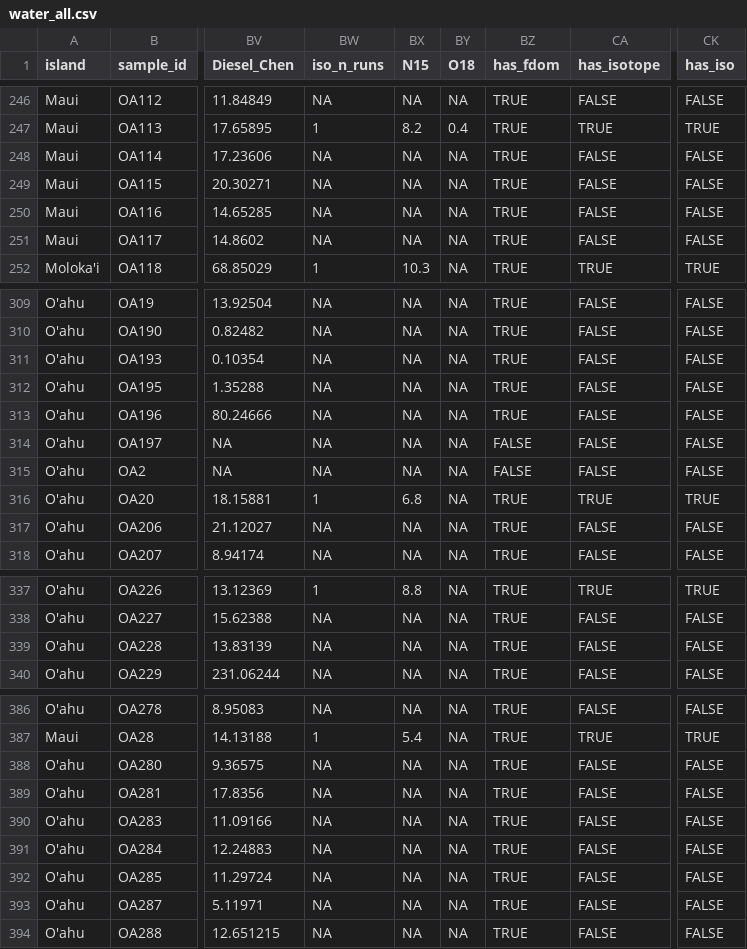
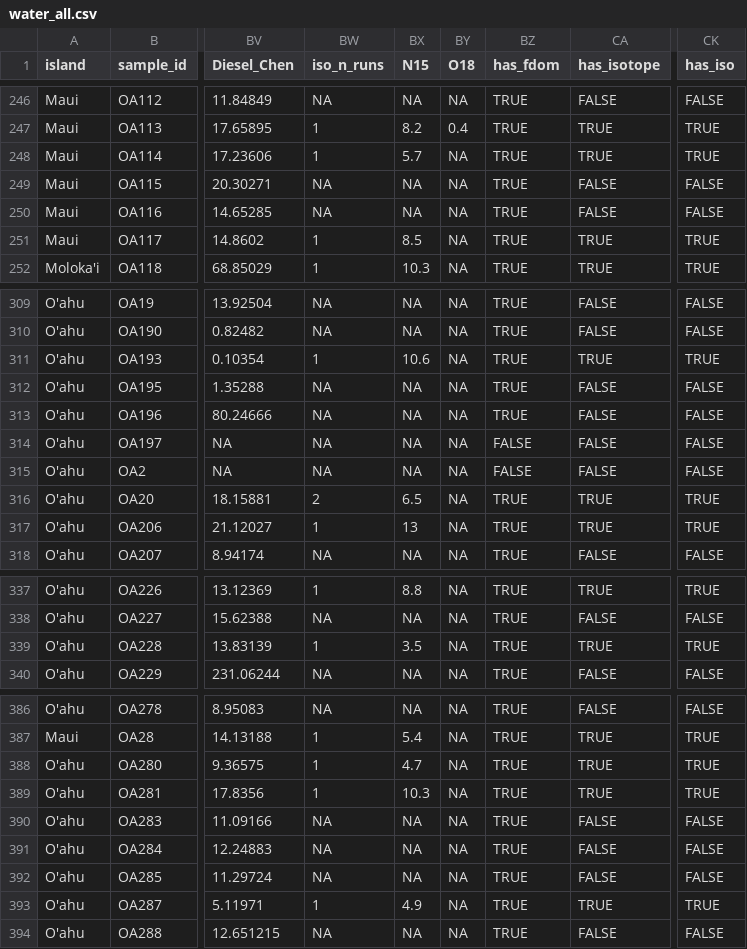
Before and after one commit to njsilbiger/whats_in_your_water, a CSV file: output/isotope/data/water_all.csv, drawn as a sheet; only a part is shown, gaps mark what is left out; the diff covers the shown part only; the diff names each change by its address in the sheet, - before the commit and + after, or states it on an @@ line.

```diff
--- a/output/isotope/data/water_all.csv
+++ b/output/isotope/data/water_all.csv
-BW248 (iso_n_runs): NA
+BW248 (iso_n_runs): 1
-BX248 (N15): NA
+BX248 (N15): 5.7
-CA248 (has_isotope): FALSE
+CA248 (has_isotope): TRUE
-CK248 (has_iso): FALSE
+CK248 (has_iso): TRUE
-BW251 (iso_n_runs): NA
+BW251 (iso_n_runs): 1
-BX251 (N15): NA
+BX251 (N15): 8.5
-CA251 (has_isotope): FALSE
+CA251 (has_isotope): TRUE
-CK251 (has_iso): FALSE
+CK251 (has_iso): TRUE
-BW311 (iso_n_runs): NA
+BW311 (iso_n_runs): 1
-BX311 (N15): NA
+BX311 (N15): 10.6
-CA311 (has_isotope): FALSE
+CA311 (has_isotope): TRUE
-CK311 (has_iso): FALSE
+CK311 (has_iso): TRUE
-BW316 (iso_n_runs): 1
+BW316 (iso_n_runs): 2
-BX316 (N15): 6.8
+BX316 (N15): 6.5
-BW317 (iso_n_runs): NA
+BW317 (iso_n_runs): 1
-BX317 (N15): NA
+BX317 (N15): 13
-CA317 (has_isotope): FALSE
+CA317 (has_isotope): TRUE
-CK317 (has_iso): FALSE
+CK317 (has_iso): TRUE
-BW339 (iso_n_runs): NA
+BW339 (iso_n_runs): 1
-BX339 (N15): NA
+BX339 (N15): 3.5
-CA339 (has_isotope): FALSE
+CA339 (has_isotope): TRUE
-CK339 (has_iso): FALSE
+CK339 (has_iso): TRUE
-BW388:BW389 (iso_n_runs): NA
+BW388:BW389 (iso_n_runs): 1
-BX388 (N15): NA
+BX388 (N15): 4.7
-CA388:CA389 (has_isotope): FALSE
+CA388:CA389 (has_isotope): TRUE
-CK388:CK389 (has_iso): FALSE
+CK388:CK389 (has_iso): TRUE
-BX389 (N15): NA
+BX389 (N15): 10.3
-BW393 (iso_n_runs): NA
+BW393 (iso_n_runs): 1
-BX393 (N15): NA
+BX393 (N15): 4.9
-CA393 (has_isotope): FALSE
+CA393 (has_isotope): TRUE
-CK393 (has_iso): FALSE
+CK393 (has_iso): TRUE
```
Also changed, not shown: 112 edited cells elsewhere in this file, output/isotope/tables/d15N_exploratory_interaction_models.csv, output/isotope/tables/isotope_join_audit.csv, 54 other files.
